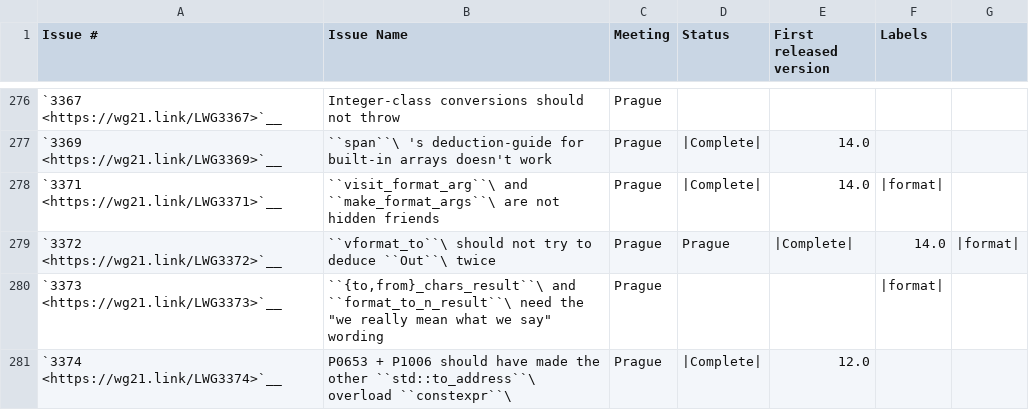
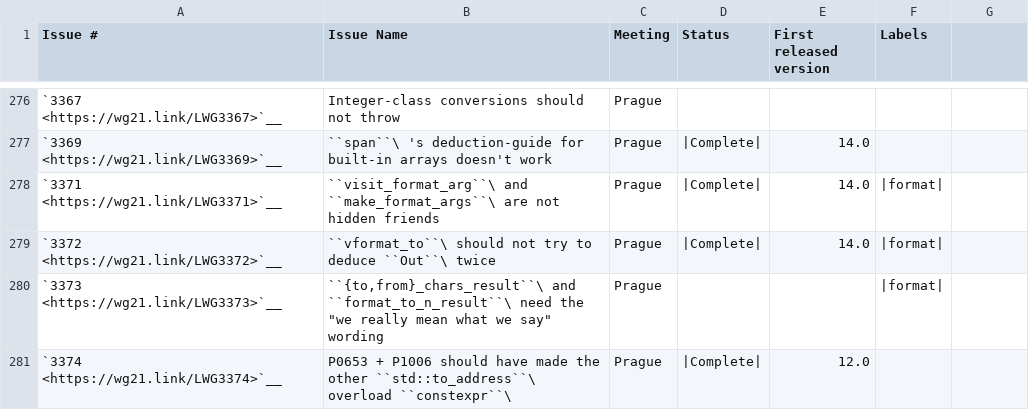
Before and after one commit to NanQin555/llvm-project, a CSV file: libcxx/docs/Status/Cxx20Issues.csv, drawn as a sheet; only a part is shown, gaps mark what is left out.

Commit message:
[libc++][doc] Don't mention Prague twice.

```diff
--- a/libcxx/docs/Status/Cxx20Issues.csv
+++ b/libcxx/docs/Status/Cxx20Issues.csv
@@ -278,3 +278,3 @@
 "`3371 <https://wg21.link/LWG3371>`__","``visit_format_arg``\  and ``make_format_args``\  are not hidden friends","Prague","|Complete|","14.0","|format|"
-"`3372 <https://wg21.link/LWG3372>`__","``vformat_to``\  should not try to deduce ``Out``\  twice","Prague","Prague","|Complete|","14.0","|format|"
+"`3372 <https://wg21.link/LWG3372>`__","``vformat_to``\  should not try to deduce ``Out``\  twice","Prague","|Complete|","14.0","|format|"
 "`3373 <https://wg21.link/LWG3373>`__","``{to,from}_chars_result``\  and ``format_to_n_result``\  need the  ""we really mean what we say"" wording","Prague","","","|format|"
```
